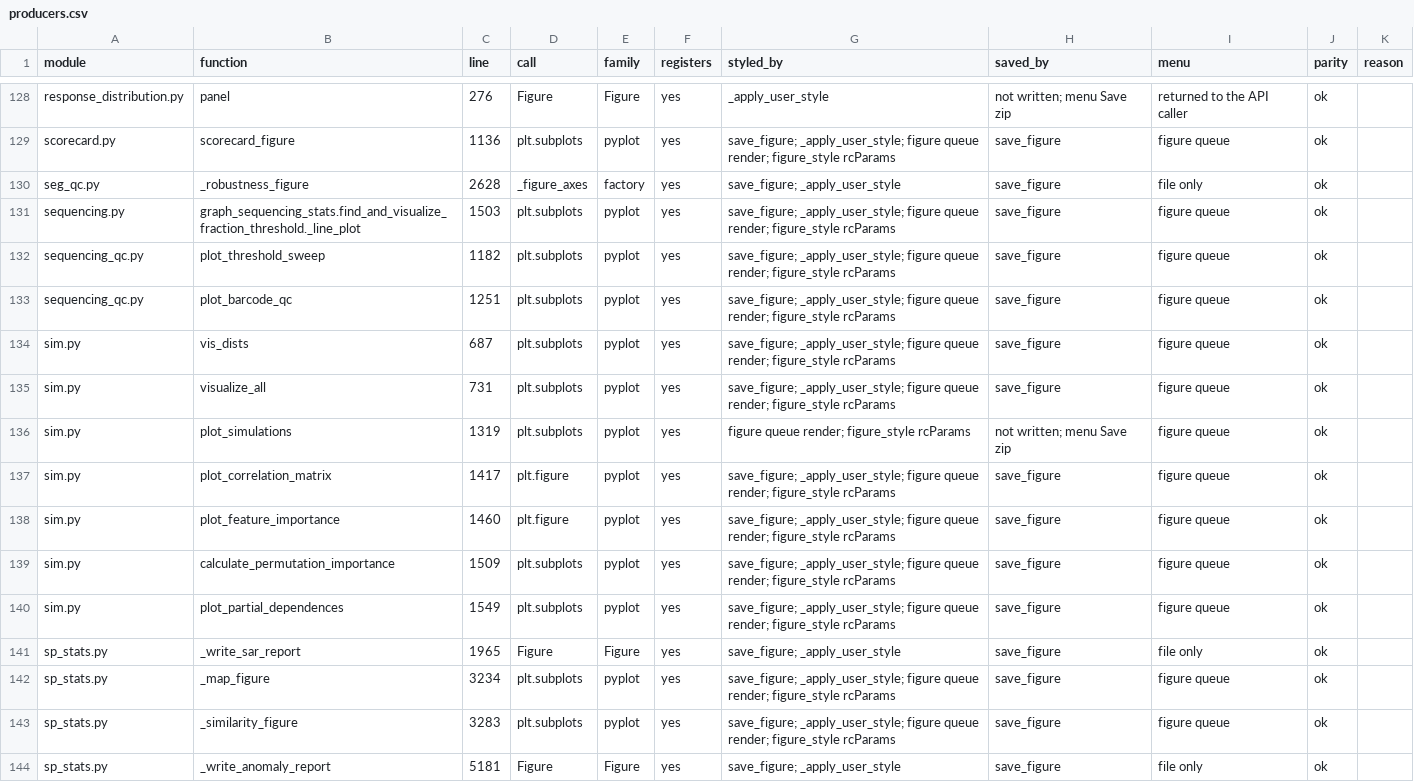
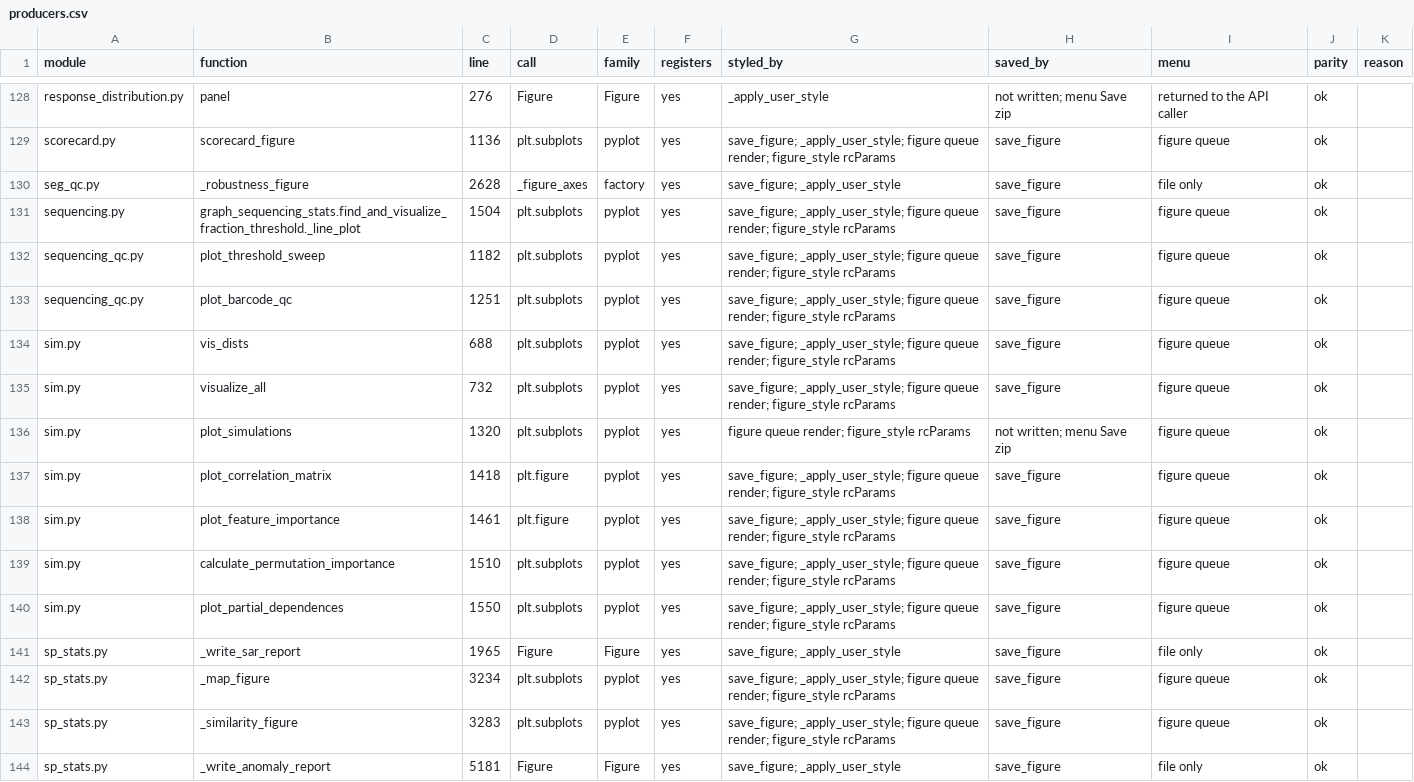
Before and after one commit to EinarOlafsson/spacr, a CSV file: features/data/658_producer_parity_2026-10-10/producers.csv, drawn as a sheet; only a part is shown, gaps mark what is left out; the diff covers the shown part only.

```diff
--- a/features/data/658_producer_parity_2026-10-10/producers.csv
+++ b/features/data/658_producer_parity_2026-10-10/producers.csv
@@ -130,12 +130,12 @@ scorecard.py,scorecard_figure,1136,plt.subplots,pyplot,yes,save_figure; _apply_u
 seg_qc.py,_robustness_figure,2628,_figure_axes,factory,yes,save_figure; _apply_user_style,save_figure,file only,ok,
-sequencing.py,graph_sequencing_stats.find_and_visualize_fraction_threshold._line_plot,1503,plt.subplots,pyplot,yes,save_figure; _apply_user_style; figure queue render; figure_style rcParams,save_figure,figure queue,ok,
+sequencing.py,graph_sequencing_stats.find_and_visualize_fraction_threshold._line_plot,1504,plt.subplots,pyplot,yes,save_figure; _apply_user_style; figure queue render; figure_style rcParams,save_figure,figure queue,ok,
 sequencing_qc.py,plot_threshold_sweep,1182,plt.subplots,pyplot,yes,save_figure; _apply_user_style; figure queue render; figure_style rcParams,save_figure,figure queue,ok,
 sequencing_qc.py,plot_barcode_qc,1251,plt.subplots,pyplot,yes,save_figure; _apply_user_style; figure queue render; figure_style rcParams,save_figure,figure queue,ok,
-sim.py,vis_dists,687,plt.subplots,pyplot,yes,save_figure; _apply_user_style; figure queue render; figure_style rcParams,save_figure,figure queue,ok,
-sim.py,visualize_all,731,plt.subplots,pyplot,yes,save_figure; _apply_user_style; figure queue render; figure_style rcParams,save_figure,figure queue,ok,
-sim.py,plot_simulations,1319,plt.subplots,pyplot,yes,figure queue render; figure_style rcParams,not written; menu Save zip,figure queue,ok,
-sim.py,plot_correlation_matrix,1417,plt.figure,pyplot,yes,save_figure; _apply_user_style; figure queue render; figure_style rcParams,save_figure,figure queue,ok,
-sim.py,plot_feature_importance,1460,plt.figure,pyplot,yes,save_figure; _apply_user_style; figure queue render; figure_style rcParams,save_figure,figure queue,ok,
-sim.py,calculate_permutation_importance,1509,plt.subplots,pyplot,yes,save_figure; _apply_user_style; figure queue render; figure_style rcParams,save_figure,figure queue,ok,
-sim.py,plot_partial_dependences,1549,plt.subplots,pyplot,yes,save_figure; _apply_user_style; figure queue render; figure_style rcParams,save_figure,figure queue,ok,
+sim.py,vis_dists,688,plt.subplots,pyplot,yes,save_figure; _apply_user_style; figure queue render; figure_style rcParams,save_figure,figure queue,ok,
+sim.py,visualize_all,732,plt.subplots,pyplot,yes,save_figure; _apply_user_style; figure queue render; figure_style rcParams,save_figure,figure queue,ok,
+sim.py,plot_simulations,1320,plt.subplots,pyplot,yes,figure queue render; figure_style rcParams,not written; menu Save zip,figure queue,ok,
+sim.py,plot_correlation_matrix,1418,plt.figure,pyplot,yes,save_figure; _apply_user_style; figure queue render; figure_style rcParams,save_figure,figure queue,ok,
+sim.py,plot_feature_importance,1461,plt.figure,pyplot,yes,save_figure; _apply_user_style; figure queue render; figure_style rcParams,save_figure,figure queue,ok,
+sim.py,calculate_permutation_importance,1510,plt.subplots,pyplot,yes,save_figure; _apply_user_style; figure queue render; figure_style rcParams,save_figure,figure queue,ok,
+sim.py,plot_partial_dependences,1550,plt.subplots,pyplot,yes,save_figure; _apply_user_style; figure queue render; figure_style rcParams,save_figure,figure queue,ok,
 sp_stats.py,_write_sar_report,1965,Figure,Figure,yes,save_figure; _apply_user_style,save_figure,file only,ok,
```
Also changed, not shown: 107 edited cells elsewhere in this file, 6 other files.
